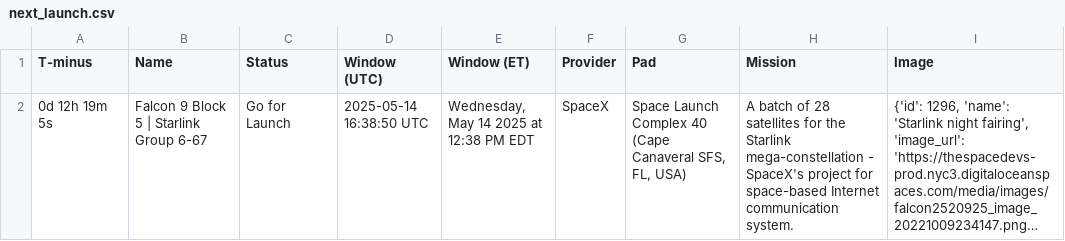
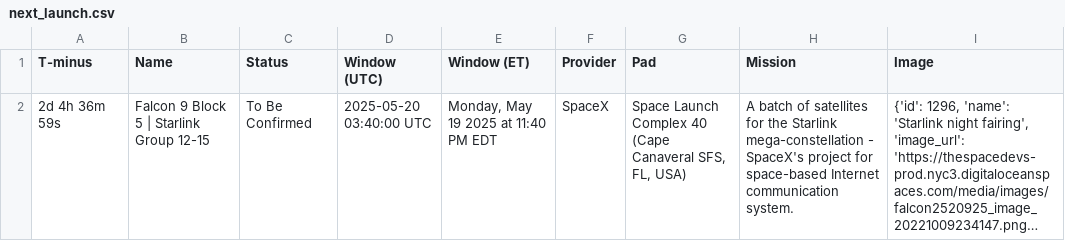
Before and after one commit to cissel/discordBot, a CSV file: outputs/space/next_launch.csv, drawn as a sheet; long unchanged cells end in …; the diff names each change by its address in the sheet, - before the commit and + after, or states it on an @@ line.

```diff
--- a/outputs/space/next_launch.csv
+++ b/outputs/space/next_launch.csv
-A2 (T-minus): 0d 12h 19m 5s
+A2 (T-minus): 2d 4h 36m 59s
-B2 (Name): Falcon 9 Block 5 | Starlink Group 6-67
+B2 (Name): Falcon 9 Block 5 | Starlink Group 12-15
-C2 (Status): Go for Launch
+C2 (Status): To Be Confirmed
-D2 (Window (UTC)): 2025-05-14 16:38:50 UTC
+D2 (Window (UTC)): 2025-05-20 03:40:00 UTC
-E2 (Window (ET)): Wednesday, May 14 2025 at 12:38 PM EDT
+E2 (Window (ET)): Monday, May 19 2025 at 11:40 PM EDT
-H2 (Mission): …batch of 28 satellites for…
+H2 (Mission): …batch of satellites for…
```
Also changed, not shown: outputs/sports/nba/liveScoreboard.csv, 5 other files.
